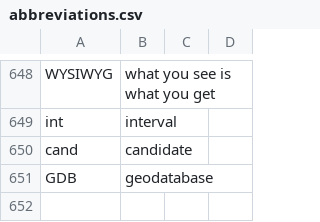
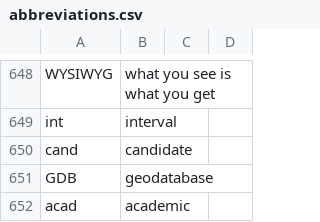
Before and after one commit to geobarry/talon-community, a CSV file: settings/abbreviations.csv, drawn as a sheet; only a part is shown, gaps mark what is left out; the diff names each change by its address in the sheet, - before the commit and + after, or states it on an @@ line.

Commit message:
abbreviation

```diff
--- a/settings/abbreviations.csv
+++ b/settings/abbreviations.csv
+row 652: acad | academic
```
